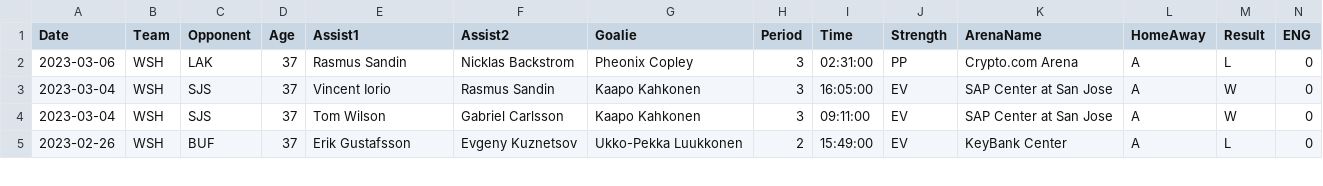
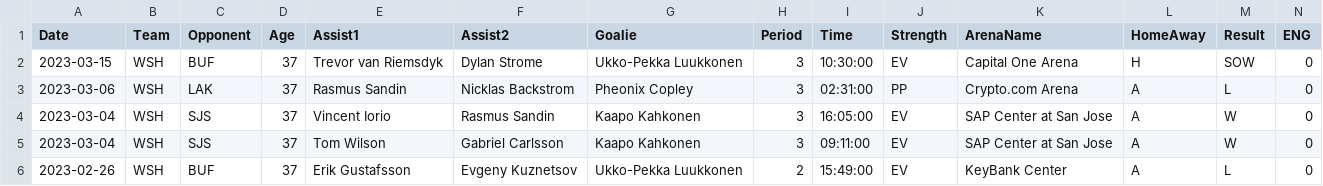
Before and after one commit to jeffreyz374/Ovi-Gretzky-Comparison-Project, a CSV file: Data/ovi-data.csv, drawn as a sheet; only a part is shown; rows hold the shown columns only; the diff names each change by its address in the sheet, - before the commit and + after, or states it on an @@ line.

```diff
--- a/Data/ovi-data.csv
+++ b/Data/ovi-data.csv
+row 2: 2023-03-15 | WSH | BUF | 37 | Trevor van Riemsdyk | Dylan Strome | Ukko-Pekka Luukkonen | 3 | 10:30:00 | EV | Capital One Arena | H | SOW | 0
```
Also changed, not shown: Data/ovi-potential-games.csv.
